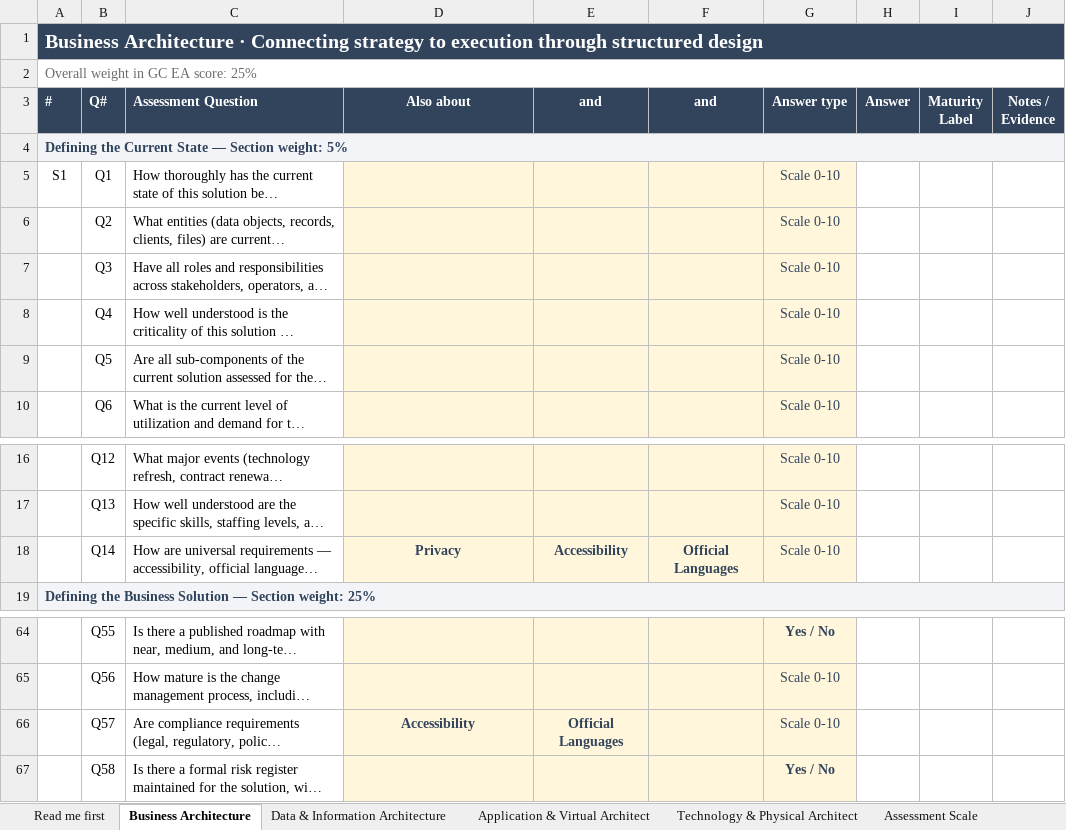
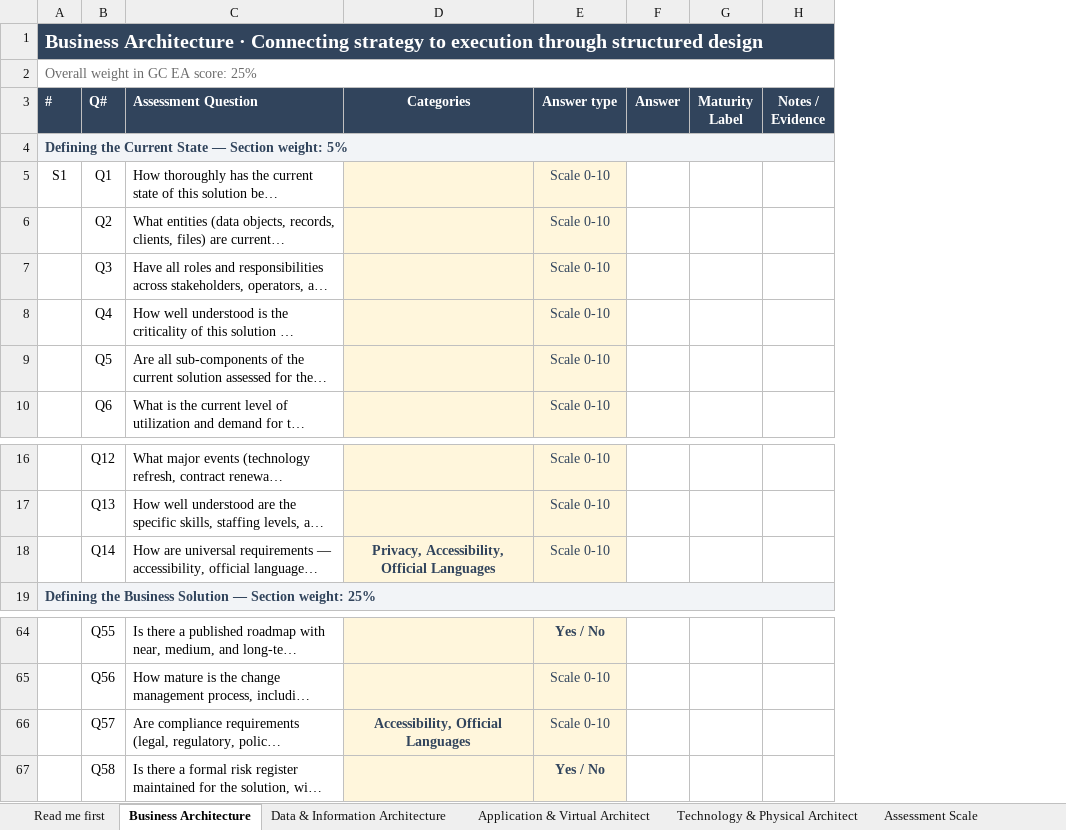
Before and after one commit to myermcat/tbs-earb-self-assessment, an Excel workbook: Deliverables/GC EA assessment tool - categories, filled as an example.xlsx, sheet Business Architecture, drawn as a sheet; only a part is shown, gaps mark what is left out; long unchanged cells end in …; values as stored, in another font and other column widths than the file's, no borders; the diff names each change by its address in the sheet, - before the commit and + after, or states it on an @@ line.

Commit message:
One Categories column, multi-select, and the headers nobody could read
Google Sheets has a multi-select dropdown. I said twice that it does not, and
built around my own claim instead of opening the dialog: "Allow multiple
selections" is right there on a dropdown rule. So the three columns headed
"Also about", "and", "and" are gone and there is one Categories column again.

The switch itself is a Sheets setting with no equivalent in the xlsx format, so
openpyxl cannot write it and the conversion cannot invent it. It is four clicks
after converting, once per domain tab, and it is written down in
NOTES/HANDOFF-category-workbook.md rather than left as folklore. Both wrong
turns are recorded there too, because the first one is tempting: the
combinations cannot go into one list, since a validation list is itself comma
separated and "Security, Privacy" splits into two entries.

The yes-or-no picker on the Answer column was never missing. It is in the file
and it survives the conversion, listed in Data > Data validation as H58,H64,H67
on the Business tab. It sits on the ten rows out of 176 that take it, so almost
any cell in that column correctly shows 0 to 10 instead. The handoff note names
the cell to click to see it.

```diff
--- a/Deliverables/GC EA assessment tool - categories, filled as an example.xlsx (sheet Business Architecture)
+++ b/Deliverables/GC EA assessment tool - categories, filled as an example.xlsx (sheet Business Architecture)
-column E (and), row 18: Accessibility; row 66: Official Languages
-column F (and), row 18: Official Languages
-D3: Also about
+D3: Categories
-D18 (Categories): Privacy
+D18 (Categories): Privacy, Accessibility, Official Languages
-D66 (Categories): Accessibility
+D66 (Categories): Accessibility, Official Languages
```
Also changed, not shown: sheet Application & Virtual Architect, sheet Data & Information Architecture, sheet Technology & Physical Architect, sheet Read me first, Deliverables/GC EA assessment tool - categories template.xlsx, 4 other files.
